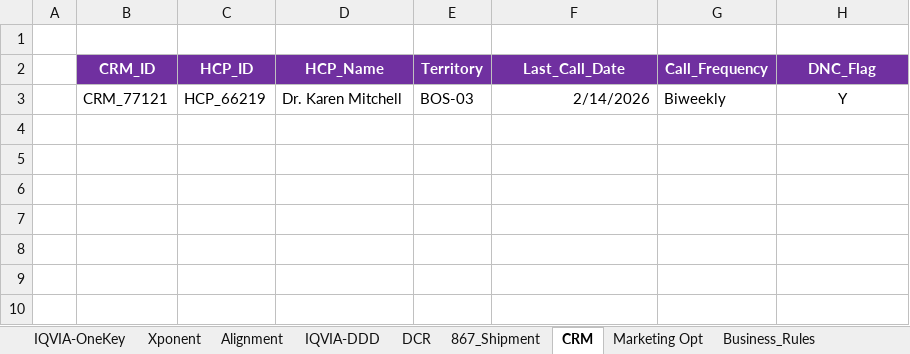
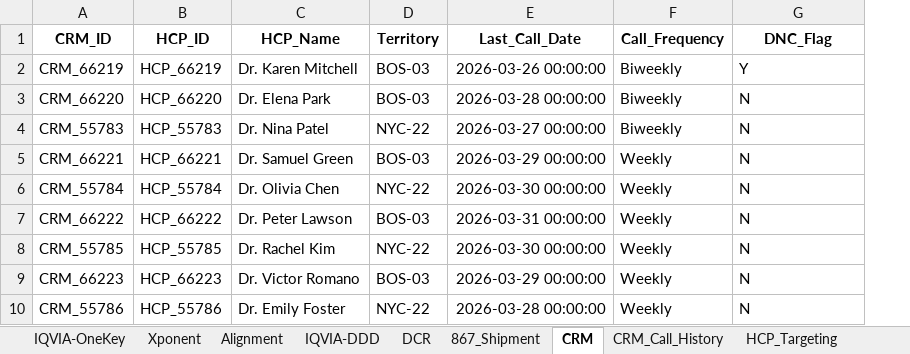
Before and after one commit to Abhidyu-Mahajan-E0623/Gilead_SQL, an Excel workbook: Input/Gilead_Sample_03_16.xlsx, sheet CRM, drawn as a sheet; values as stored, in another font and other column widths than the file's, no borders; removed rows and columns are numbered as before the commit, all else as after; the diff names each change by its address in the sheet, - before the commit and + after, or states it on an @@ line.

```diff
--- a/Input/Gilead_Sample_03_16.xlsx (sheet CRM)
+++ b/Input/Gilead_Sample_03_16.xlsx (sheet CRM)
+sheet tab: CRM_Call_History
+sheet tab: HCP_Targeting
-column A, empty
-row 1: (empty)
@@ A1:G1 fill: #7030A0 → none, text colour: #FFFFFF → black @@
-A2 (CRM_ID): CRM_77121
+A2 (CRM_ID): CRM_66219
-E2 (Last_Call_Date): 2/14/2026
+E2 (Last_Call_Date): 2026-03-26 00:00:00
-G2 alignment: center
+G2 alignment: left
+row 3: CRM_66220 | HCP_66220 | Dr. Elena Park | BOS-03 | 2026-03-28 00:00:00 | Biweekly | N
+row 4: CRM_55783 | HCP_55783 | Dr. Nina Patel | NYC-22 | 2026-03-27 00:00:00 | Biweekly | N
+row 5: CRM_66221 | HCP_66221 | Dr. Samuel Green | BOS-03 | 2026-03-29 00:00:00 | Weekly | N
+row 6: CRM_55784 | HCP_55784 | Dr. Olivia Chen | NYC-22 | 2026-03-30 00:00:00 | Weekly | N
+row 7: CRM_66222 | HCP_66222 | Dr. Peter Lawson | BOS-03 | 2026-03-31 00:00:00 | Weekly | N
+row 8: CRM_55785 | HCP_55785 | Dr. Rachel Kim | NYC-22 | 2026-03-30 00:00:00 | Weekly | N
+row 9: CRM_66223 | HCP_66223 | Dr. Victor Romano | BOS-03 | 2026-03-29 00:00:00 | Weekly | N
+row 10: CRM_55786 | HCP_55786 | Dr. Emily Foster | NYC-22 | 2026-03-28 00:00:00 | Weekly | N
```
Also changed, not shown: sheet Xponent, sheet IQVIA-OneKey, sheet Alignment, sheet 867_Shipment, sheet IQVIA-DDD, sheet DCR, 2 more sheets, other sheet tabs, 2 other files.
